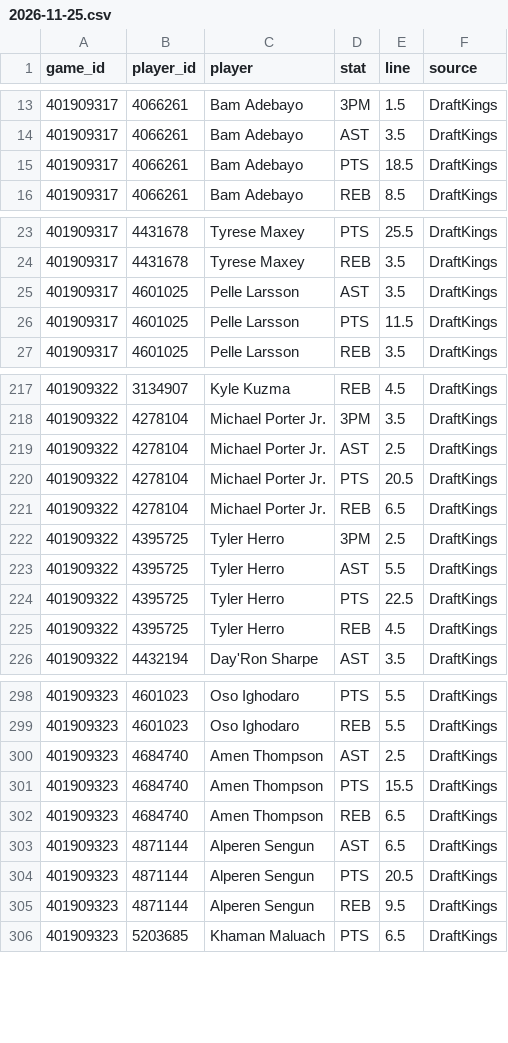
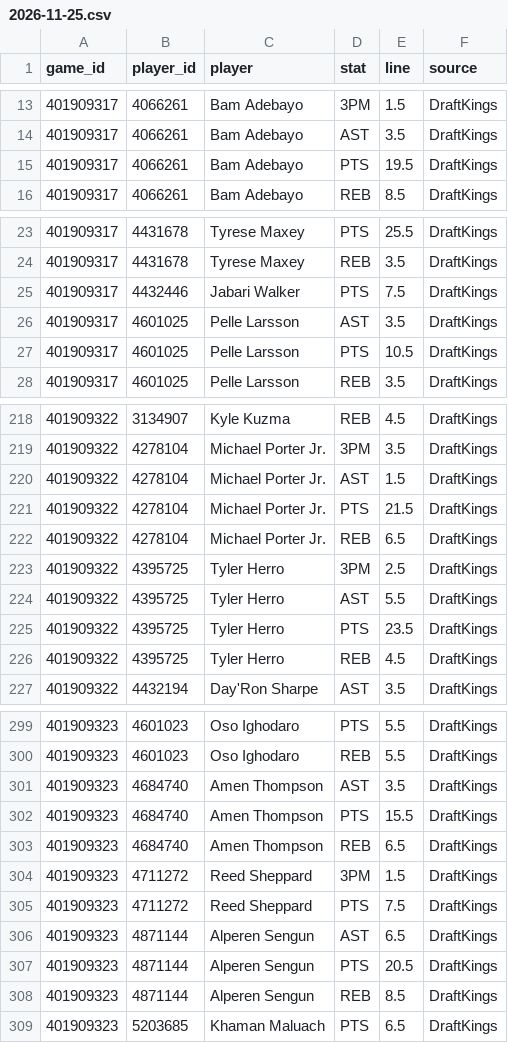
Before and after one commit to mason7park-debug/NBAprojections, a CSV file: data/props/2026-11-25.csv, drawn as a sheet; only a part is shown, gaps mark what is left out; the diff covers the shown part only.

```diff
--- a/data/props/2026-11-25.csv
+++ b/data/props/2026-11-25.csv
@@ -14,3 +14,3 @@ game_id,player_id,player,stat,line,source
 401909317,4066261,Bam Adebayo,AST,3.5,DraftKings
-401909317,4066261,Bam Adebayo,PTS,18.5,DraftKings
+401909317,4066261,Bam Adebayo,PTS,19.5,DraftKings
 401909317,4066261,Bam Adebayo,REB,8.5,DraftKings
@@ -24,4 +24,5 @@ game_id,player_id,player,stat,line,source
 401909317,4431678,Tyrese Maxey,REB,3.5,DraftKings
+401909317,4432446,Jabari Walker,PTS,7.5,DraftKings
 401909317,4601025,Pelle Larsson,AST,3.5,DraftKings
-401909317,4601025,Pelle Larsson,PTS,11.5,DraftKings
+401909317,4601025,Pelle Larsson,PTS,10.5,DraftKings
 401909317,4601025,Pelle Larsson,REB,3.5,DraftKings
@@ -218,4 +219,4 @@ game_id,player_id,player,stat,line,source
 401909322,4278104,Michael Porter Jr.,3PM,3.5,DraftKings
-401909322,4278104,Michael Porter Jr.,AST,2.5,DraftKings
-401909322,4278104,Michael Porter Jr.,PTS,20.5,DraftKings
+401909322,4278104,Michael Porter Jr.,AST,1.5,DraftKings
+401909322,4278104,Michael Porter Jr.,PTS,21.5,DraftKings
 401909322,4278104,Michael Porter Jr.,REB,6.5,DraftKings
@@ -223,3 +224,3 @@ game_id,player_id,player,stat,line,source
 401909322,4395725,Tyler Herro,AST,5.5,DraftKings
-401909322,4395725,Tyler Herro,PTS,22.5,DraftKings
+401909322,4395725,Tyler Herro,PTS,23.5,DraftKings
 401909322,4395725,Tyler Herro,REB,4.5,DraftKings
@@ -299,8 +300,10 @@ game_id,player_id,player,stat,line,source
 401909323,4601023,Oso Ighodaro,REB,5.5,DraftKings
-401909323,4684740,Amen Thompson,AST,2.5,DraftKings
+401909323,4684740,Amen Thompson,AST,3.5,DraftKings
 401909323,4684740,Amen Thompson,PTS,15.5,DraftKings
 401909323,4684740,Amen Thompson,REB,6.5,DraftKings
+401909323,4711272,Reed Sheppard,3PM,1.5,DraftKings
+401909323,4711272,Reed Sheppard,PTS,7.5,DraftKings
 401909323,4871144,Alperen Sengun,AST,6.5,DraftKings
 401909323,4871144,Alperen Sengun,PTS,20.5,DraftKings
-401909323,4871144,Alperen Sengun,REB,9.5,DraftKings
+401909323,4871144,Alperen Sengun,REB,8.5,DraftKings
 401909323,5203685,Khaman Maluach,PTS,6.5,DraftKings
```
Also changed, not shown: 34 edited cells elsewhere in this file, data/gamepreds/2026-11-25.csv, data/odds/2026-11-25.csv, 4 other files.
